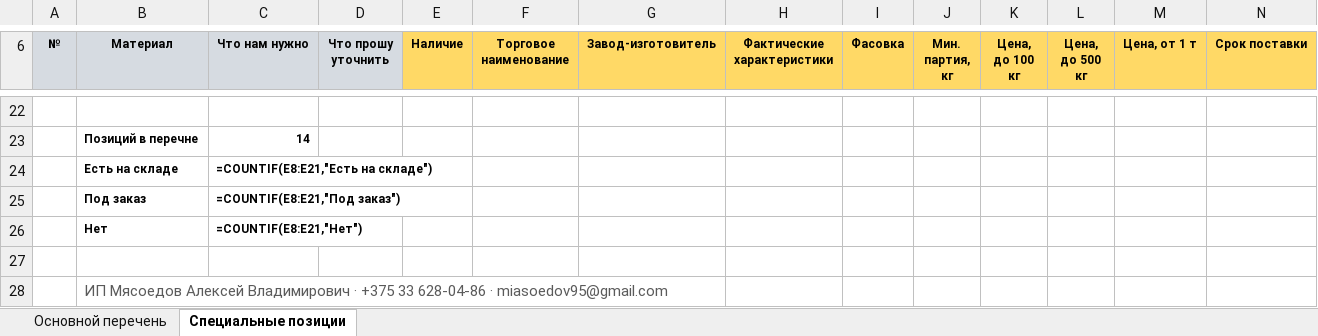
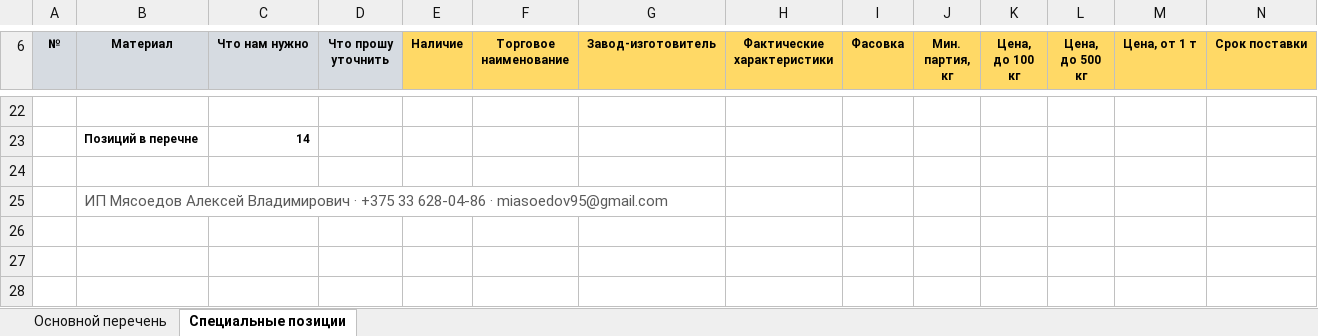
Before and after one commit to alexxmiasoedov-beep/romanovdecor-site, an Excel workbook: документы/Опросный-лист-сырьё.xlsx, sheet Специальные позиции, drawn as a sheet; only a part is shown, gaps mark what is left out; values as stored, in another font and other column widths than the file's, no borders; formulas without a stored value are shown as written; rows hold the shown columns only; the diff names each change by its address in the sheet, - before the commit and + after, or states it on an @@ line.

```diff
--- a/документы/Опросный-лист-сырьё.xlsx (sheet Специальные позиции)
+++ b/документы/Опросный-лист-сырьё.xlsx (sheet Специальные позиции)
-row 24:  | Есть на складе | =COUNTIF(E8:E21,"Есть на складе")
-row 25:  | Под заказ | =COUNTIF(E8:E21,"Под заказ")
-row 26:  | Нет | =COUNTIF(E8:E21,"Нет")
```
Also changed, not shown: sheet Основной перечень, 1 other file.
